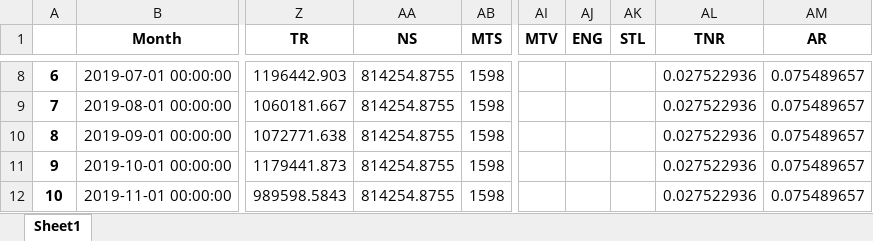
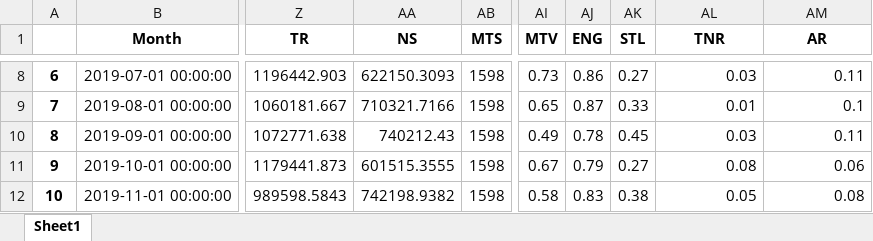
Before and after one commit to EbrahimSharifnia/newproject, an Excel workbook: Guil/Output_backward_replace.xlsx, sheet Sheet1, drawn as a sheet; only a part is shown, gaps mark what is left out; values as stored, in another font and other column widths than the file's, no borders; the diff covers the shown part only; the diff names each change by its address in the sheet, - before the commit and + after, or states it on an @@ line.

```diff
--- a/Guil/Output_backward_replace.xlsx (sheet Sheet1)
+++ b/Guil/Output_backward_replace.xlsx (sheet Sheet1)
-AA8 (NS): 814254.8755
+AA8 (NS): 622150.3093
-AI8 (MTV): (empty)
+AI8 (MTV): 0.73
-AJ8 (ENG): (empty)
+AJ8 (ENG): 0.86
-AK8 (STL): (empty)
+AK8 (STL): 0.27
-AL8 (TNR): 0.027522936
+AL8 (TNR): 0.03
-AM8 (AR): 0.075489657
+AM8 (AR): 0.11
-AA9 (NS): 814254.8755
+AA9 (NS): 710321.7166
-AI9 (MTV): (empty)
+AI9 (MTV): 0.65
-AJ9 (ENG): (empty)
+AJ9 (ENG): 0.87
-AK9 (STL): (empty)
+AK9 (STL): 0.33
-AL9 (TNR): 0.027522936
+AL9 (TNR): 0.01
-AM9 (AR): 0.075489657
+AM9 (AR): 0.1
-AA10 (NS): 814254.8755
+AA10 (NS): 740212.43
-AI10 (MTV): (empty)
+AI10 (MTV): 0.49
-AJ10 (ENG): (empty)
+AJ10 (ENG): 0.78
-AK10 (STL): (empty)
+AK10 (STL): 0.45
-AL10 (TNR): 0.027522936
+AL10 (TNR): 0.03
-AM10 (AR): 0.075489657
+AM10 (AR): 0.11
-AA11 (NS): 814254.8755
+AA11 (NS): 601515.3555
-AI11 (MTV): (empty)
+AI11 (MTV): 0.67
-AJ11 (ENG): (empty)
+AJ11 (ENG): 0.79
-AK11 (STL): (empty)
+AK11 (STL): 0.27
-AL11 (TNR): 0.027522936
+AL11 (TNR): 0.08
-AM11 (AR): 0.075489657
+AM11 (AR): 0.06
-AA12 (NS): 814254.8755
+AA12 (NS): 742198.9382
-AI12 (MTV): (empty)
+AI12 (MTV): 0.58
-AJ12 (ENG): (empty)
+AJ12 (ENG): 0.83
-AK12 (STL): (empty)
+AK12 (STL): 0.38
-AL12 (TNR): 0.027522936
+AL12 (TNR): 0.05
-AM12 (AR): 0.075489657
+AM12 (AR): 0.08
```
Also changed, not shown: 200 edited cells elsewhere in this sheet, 1 other file.
